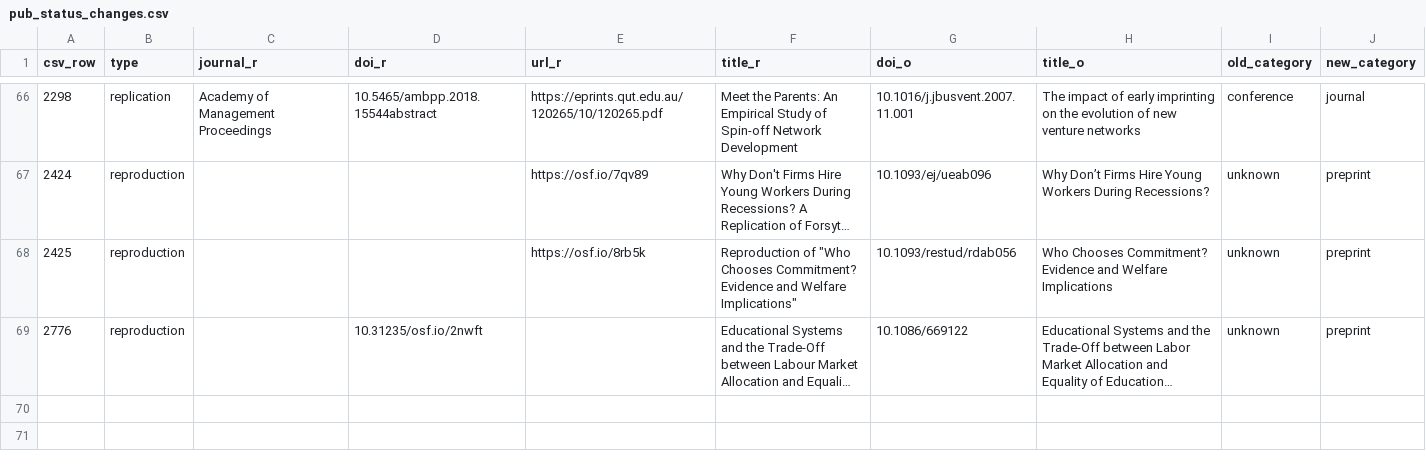
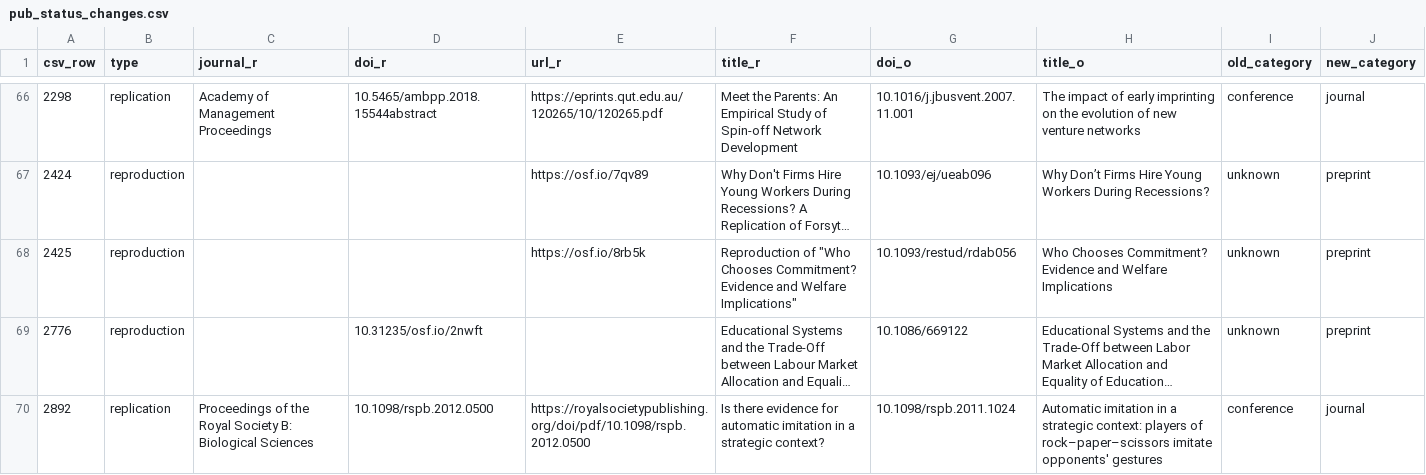
Before and after one commit to forrtproject/flora-explorer, a CSV file: data/pub_status_changes.csv, drawn as a sheet; only a part is shown, gaps mark what is left out; long unchanged cells end in …; the diff names each change by its address in the sheet, - before the commit and + after, or states it on an @@ line.

```diff
--- a/data/pub_status_changes.csv
+++ b/data/pub_status_changes.csv
+row 70: 2892 | replication | Proceedings of the Royal Society B: Biological Sciences | 10.1098/rspb.2012.0500 | https://royalsocietypublishing.org/doi/pdf/10.1098/rspb.2012.0500 | Is there evidence for automatic imitation in a strategic context? | 10.1098/rspb.2011.1024 | Automatic imitation in a strategic context: players of rock–paper–scissors imitate opponents' gestures | conference | journal
```
Also changed, not shown: 6 other files.
